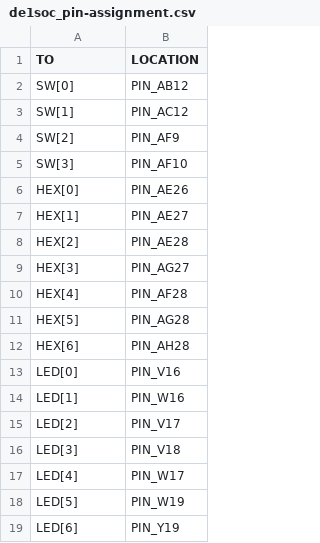
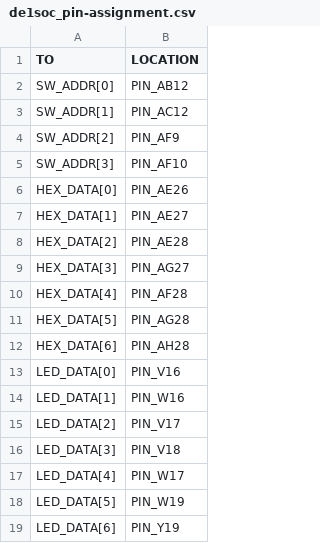
Before and after one commit to Rubusch/vhdl, a CSV file: basics/rom__rom-contents-in-file/de1soc_pin-assignment.csv, drawn as a sheet.

Commit message:
basics: rom contents - fix implementation, compilation

```diff
--- a/basics/rom__rom-contents-in-file/de1soc_pin-assignment.csv
+++ b/basics/rom__rom-contents-in-file/de1soc_pin-assignment.csv
@@ -1,19 +1,19 @@
 TO,LOCATION
-SW[0],PIN_AB12
-SW[1],PIN_AC12
-SW[2],PIN_AF9
-SW[3],PIN_AF10
-HEX[0],PIN_AE26
-HEX[1],PIN_AE27
-HEX[2],PIN_AE28
-HEX[3],PIN_AG27
-HEX[4],PIN_AF28
-HEX[5],PIN_AG28
-HEX[6],PIN_AH28
-LED[0],PIN_V16
-LED[1],PIN_W16
-LED[2],PIN_V17
-LED[3],PIN_V18
-LED[4],PIN_W17
-LED[5],PIN_W19
-LED[6],PIN_Y19
+SW_ADDR[0],PIN_AB12
+SW_ADDR[1],PIN_AC12
+SW_ADDR[2],PIN_AF9
+SW_ADDR[3],PIN_AF10
+HEX_DATA[0],PIN_AE26
+HEX_DATA[1],PIN_AE27
+HEX_DATA[2],PIN_AE28
+HEX_DATA[3],PIN_AG27
+HEX_DATA[4],PIN_AF28
+HEX_DATA[5],PIN_AG28
+HEX_DATA[6],PIN_AH28
+LED_DATA[0],PIN_V16
+LED_DATA[1],PIN_W16
+LED_DATA[2],PIN_V17
+LED_DATA[3],PIN_V18
+LED_DATA[4],PIN_W17
+LED_DATA[5],PIN_W19
+LED_DATA[6],PIN_Y19
```
Also changed, not shown: 2 other files.
